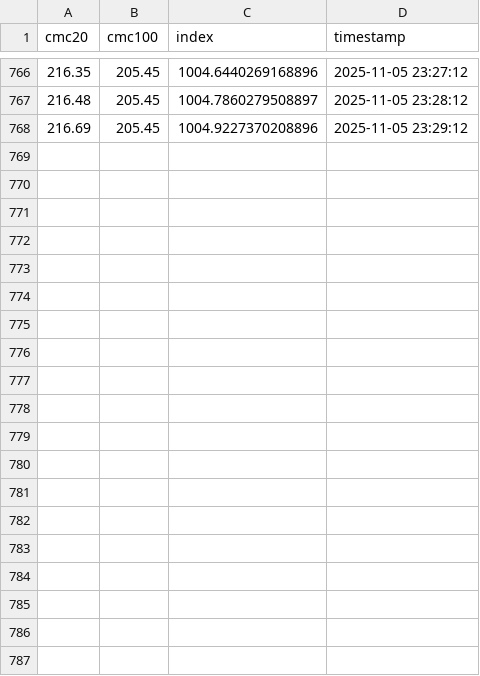
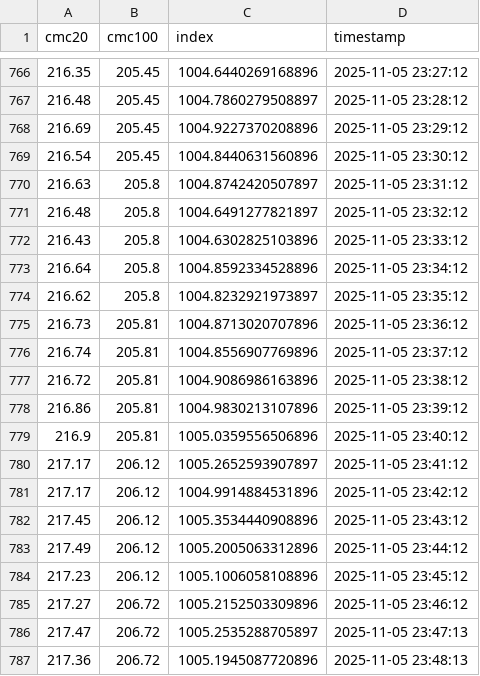
Before and after one commit to huangchaosuper/huangchaosuper.github.io, a CSV file: data/index.csv, drawn as a sheet; only a part is shown, gaps mark what is left out; the diff covers the shown part only.

```diff
--- a/data/index.csv
+++ b/data/index.csv
@@ -768 +768,20 @@ cmc20,cmc100,index,timestamp
 216.69,205.45,1004.9227370208896,2025-11-05 23:29:12
+216.54,205.45,1004.8440631560896,2025-11-05 23:30:12
+216.63,205.8,1004.8742420507897,2025-11-05 23:31:12
+216.48,205.8,1004.6491277821897,2025-11-05 23:32:12
+216.43,205.8,1004.6302825103896,2025-11-05 23:33:12
+216.64,205.8,1004.8592334528896,2025-11-05 23:34:12
+216.62,205.8,1004.8232921973897,2025-11-05 23:35:12
+216.73,205.81,1004.8713020707896,2025-11-05 23:36:12
+216.74,205.81,1004.8556907769896,2025-11-05 23:37:12
+216.72,205.81,1004.9086986163896,2025-11-05 23:38:12
+216.86,205.81,1004.9830213107896,2025-11-05 23:39:12
+216.9,205.81,1005.0359556506896,2025-11-05 23:40:12
+217.17,206.12,1005.2652593907897,2025-11-05 23:41:12
+217.17,206.12,1004.9914884531896,2025-11-05 23:42:12
+217.45,206.12,1005.3534440908896,2025-11-05 23:43:12
+217.49,206.12,1005.2005063312896,2025-11-05 23:44:12
+217.23,206.12,1005.1006058108896,2025-11-05 23:45:12
+217.27,206.72,1005.2152503309896,2025-11-05 23:46:12
+217.47,206.72,1005.2535288705897,2025-11-05 23:47:13
+217.36,206.72,1005.1945087720896,2025-11-05 23:48:13
```
Also changed, not shown: 11 added rows elsewhere in this file, data/market.csv.
